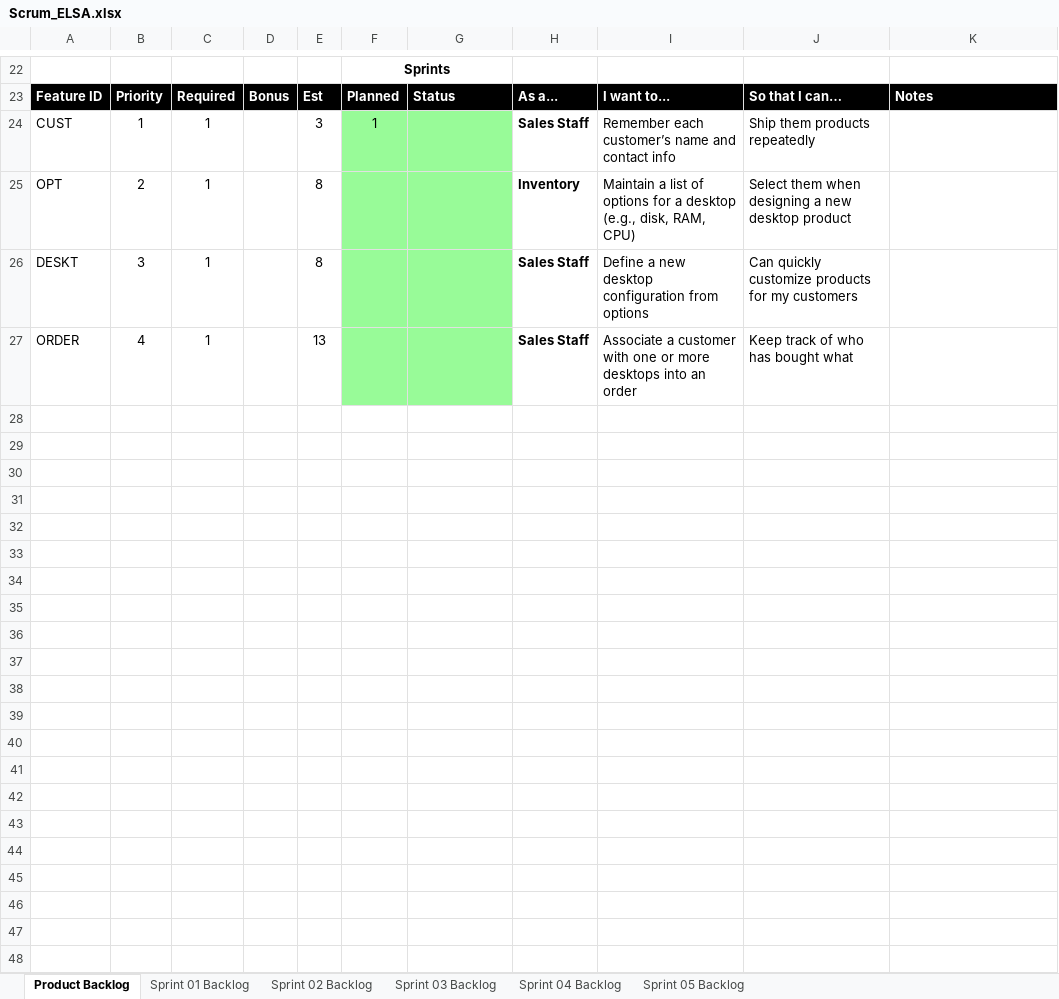
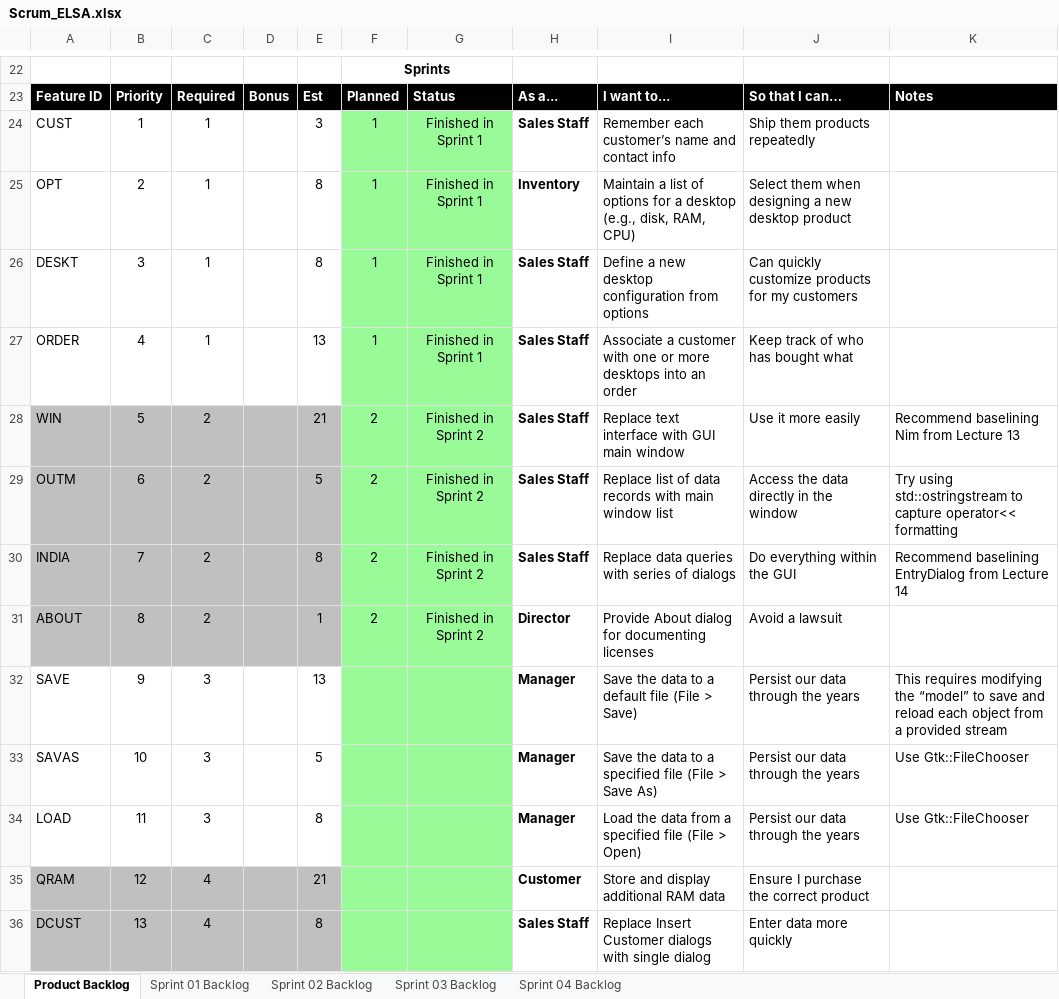
Before and after one commit to Ahmed-Malabi/Advanced-Computer-Science, an Excel workbook: elsa/doc/Scrum_ELSA.xlsx, sheet Product Backlog, drawn as a sheet; only a part is shown, gaps mark what is left out; values as stored, in another font and other column widths than the file's, no borders; charts and pictures not drawn; the diff covers the shown part only; the diff names each change by its address in the sheet, - before the commit and + after, or states it on an @@ line.

```diff
--- a/elsa/doc/Scrum_ELSA.xlsx (sheet Product Backlog)
+++ b/elsa/doc/Scrum_ELSA.xlsx (sheet Product Backlog)
-sheet tab: Sprint 05 Backlog
-G24:G27: (empty)
+G24:G27: Finished in Sprint 1
-F25:F27: (empty)
+F25:F27: 1
+row 28: WIN | 5 | 2 |  | 21 | 2 | Finished in Sprint 2 | Sales Staff | Replace text interface with GUI main window | Use it more easily | Recommend baselining Nim from Lecture 13
+row 29: OUTM | 6 | 2 |  | 5 | 2 | Finished in Sprint 2 | Sales Staff | Replace list of data records with main window list | Access the data directly in the window | Try using std::ostringstream to capture operator<< formatting
+row 30: INDIA | 7 | 2 |  | 8 | 2 | Finished in Sprint 2 | Sales Staff | Replace data queries with series of dialogs | Do everything within the GUI | Recommend baselining EntryDialog from Lecture 14
+row 31: ABOUT | 8 | 2 |  | 1 | 2 | Finished in Sprint 2 | Director | Provide About dialog for documenting licenses | Avoid a lawsuit
+row 32: SAVE | 9 | 3 |  | 13 |  |  | Manager | Save the data to a default file (File > Save) | Persist our data through the years | This requires modifying the “model” to save and reload each object from a provided stream
+row 33: SAVAS | 10 | 3 |  | 5 |  |  | Manager | Save the data to a specified file (File > Save As) | Persist our data through the years | Use Gtk::FileChooser
+row 34: LOAD | 11 | 3 |  | 8 |  |  | Manager | Load the data from a specified file (File > Open) | Persist our data through the years | Use Gtk::FileChooser
+row 35: QRAM | 12 | 4 |  | 21 |  |  | Customer | Store and display additional RAM data | Ensure I purchase the correct product
+row 36: DCUST | 13 | 4 |  | 8 |  |  | Sales Staff | Replace Insert Customer dialogs with single dialog | Enter data more quickly
```
Also changed, not shown: 12 added rows and 12 edited cells elsewhere in this sheet, sheet Sprint 02 Backlog, sheet Sprint 01 Backlog, sheet Sprint 04 Backlog, sheet Sprint 03 Backlog, formulas that keep their value, charts or pictures.
